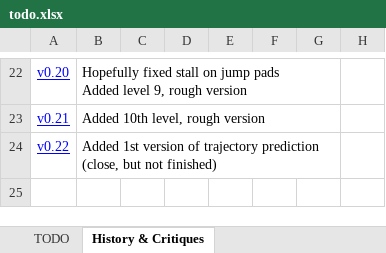
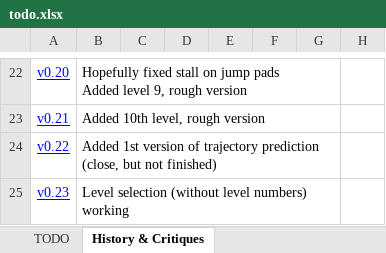
Before and after one commit to vtolee/see-saw-unity, an Excel workbook: see-saw-unity/Docs/todo.xlsx, sheet History & Critiques, drawn as a sheet; only a part is shown, gaps mark what is left out; values as stored, in another font and other column widths than the file's, no borders; the diff names each change by its address in the sheet, - before the commit and + after, or states it on an @@ line.

Commit message:
v0.23 level selection

```diff
--- a/see-saw-unity/Docs/todo.xlsx (sheet History & Critiques)
+++ b/see-saw-unity/Docs/todo.xlsx (sheet History & Critiques)
+row 25: v0.23 | Level selection (without level numbers) working
```
Also changed, not shown: 58 other files.
